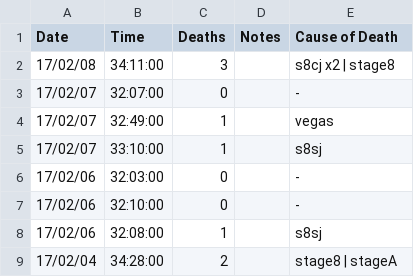
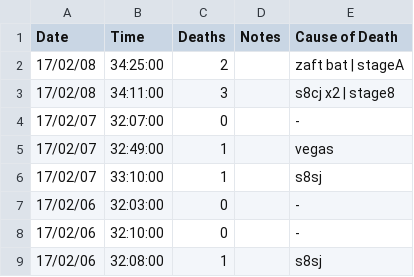
Before and after one commit to zomGreg/castlevaniac, a CSV file: content/data/fp.csv, drawn as a sheet; only a part is shown; the shorter side is filled out with more unchanged rows; the diff names each change by its address in the sheet, - before the commit and + after, or states it on an @@ line.

```diff
--- a/content/data/fp.csv
+++ b/content/data/fp.csv
+row 2: 17/02/08 | 34:25:00 | 2 |  | zaft bat | stageA
```
Also changed, not shown: 13 other files.
